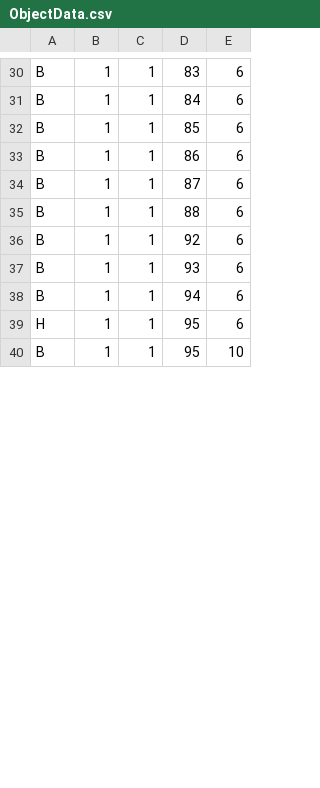
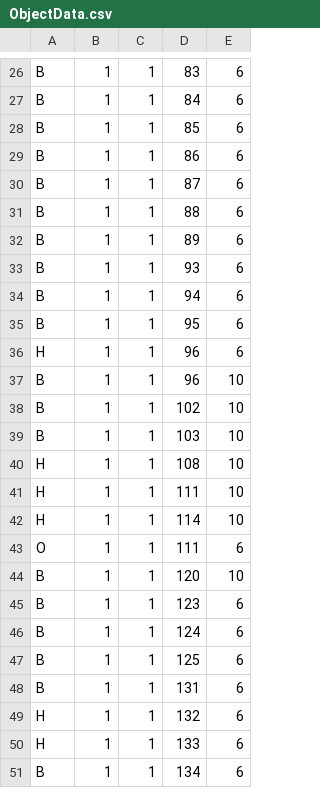
Before and after one commit to GimaShinta/TeamFriends, a CSV file: MarioProject/MarioProject/Resource/Map/ObjectData.csv, drawn as a sheet; only a part is shown, gaps mark what is left out; the diff covers the shown part only.

```diff
--- a/MarioProject/MarioProject/Resource/Map/ObjectData.csv
+++ b/MarioProject/MarioProject/Resource/Map/ObjectData.csv
@@ -35,6 +31,21 @@ B,1,1,87,6
 B,1,1,88,6
-B,1,1,92,6
+B,1,1,89,6
 B,1,1,93,6
 B,1,1,94,6
-H,1,1,95,6
-B,1,1,95,10
+B,1,1,95,6
+H,1,1,96,6
+B,1,1,96,10
+B,1,1,102,10
+B,1,1,103,10
+H,1,1,108,10
+H,1,1,111,10
+H,1,1,114,10
+O,1,1,111,6
+B,1,1,120,10
+B,1,1,123,6
+B,1,1,124,6
+B,1,1,125,6
+B,1,1,131,6
+H,1,1,132,6
+H,1,1,133,6
+B,1,1,134,6
```
Also changed, not shown: 6 added rows, 5 removed rows and 13 edited cells elsewhere in this file, MarioProject/MarioProject/Resource/Map/StageMap.csv, 3 other files.
